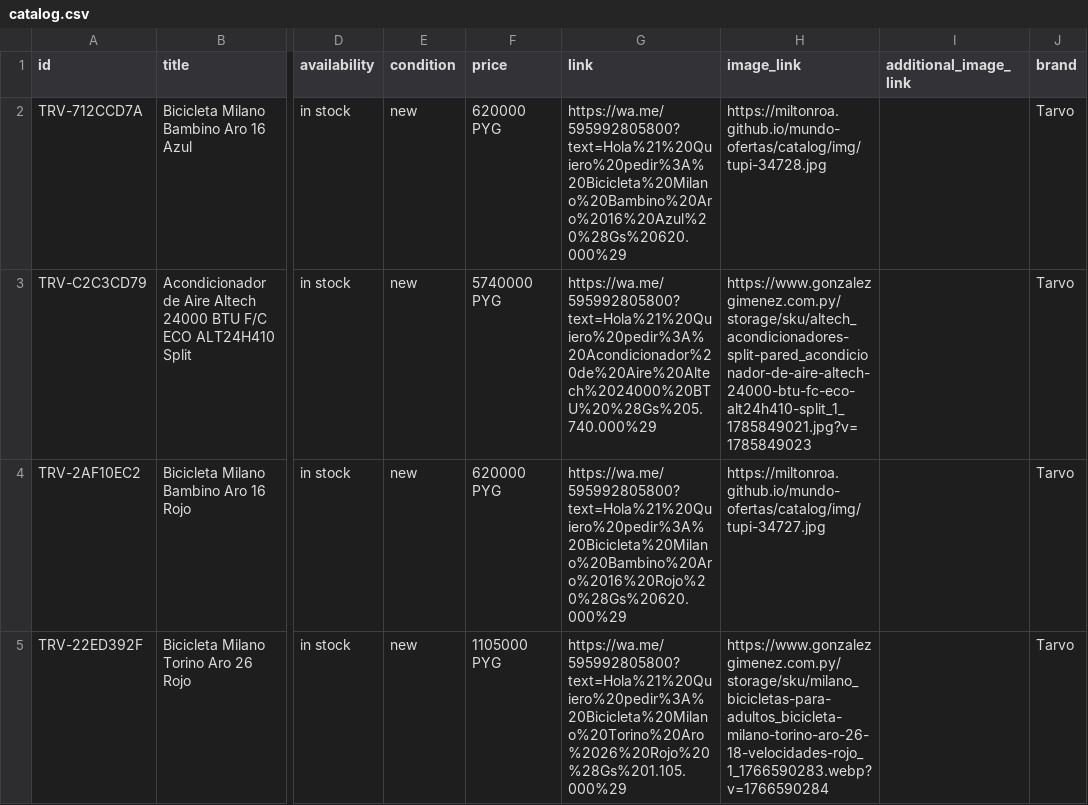
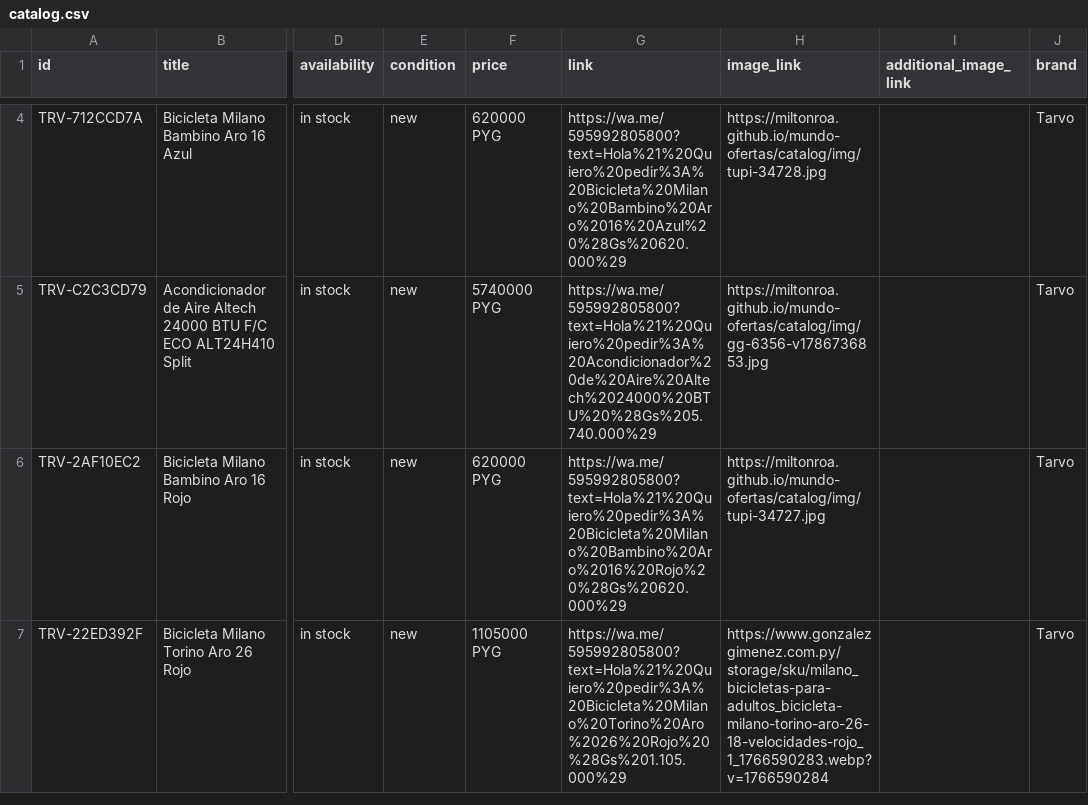
Before and after one commit to MiltonRoa/mundo-ofertas, a CSV file: catalog/catalog.csv, drawn as a sheet; only a part is shown, gaps mark what is left out; addresses are those after the commit; the diff covers the shown part only; the diff names each change by its address in the sheet, - before the commit and + after, or states it on an @@ line.

Commit message:
catalogo: 93 productos

```diff
--- a/catalog/catalog.csv
+++ b/catalog/catalog.csv
-H5 (image_link): https://www.gonzalezgimenez.com.py/storage/sku/altech_acondicionadores-split-pared_acondicionador-de-aire-altech-24000-btu-fc-eco-alt24h410-split_1_1785849021.jpg?v=1785849023
+H5 (image_link): https://miltonroa.github.io/mundo-ofertas/catalog/img/gg-6356-v1786736853.jpg
```
Also changed, not shown: 2 added rows and 6 edited cells elsewhere in this file.
